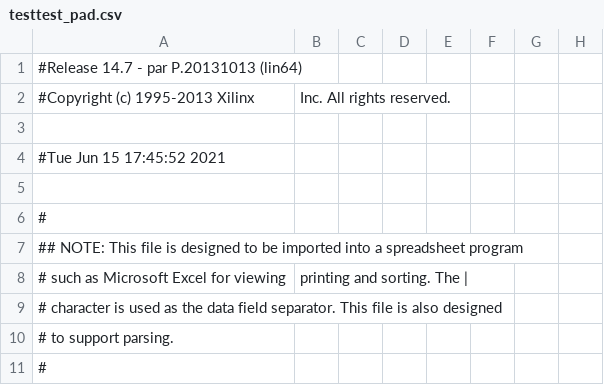
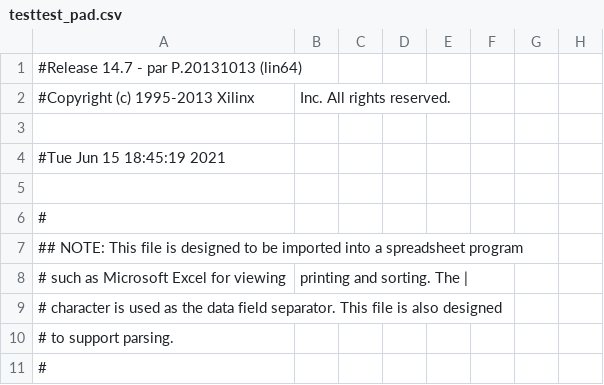
Before and after one commit to yhs0602/verilog, a CSV file: testtest_pad.csv, drawn as a sheet; only a part is shown; the diff names each change by its address in the sheet, - before the commit and + after, or states it on an @@ line.

```diff
--- a/testtest_pad.csv
+++ b/testtest_pad.csv
-A4: #Tue Jun 15 17:45:52 2021
+A4: #Tue Jun 15 18:45:19 2021
```
Also changed, not shown: 52 other files.
